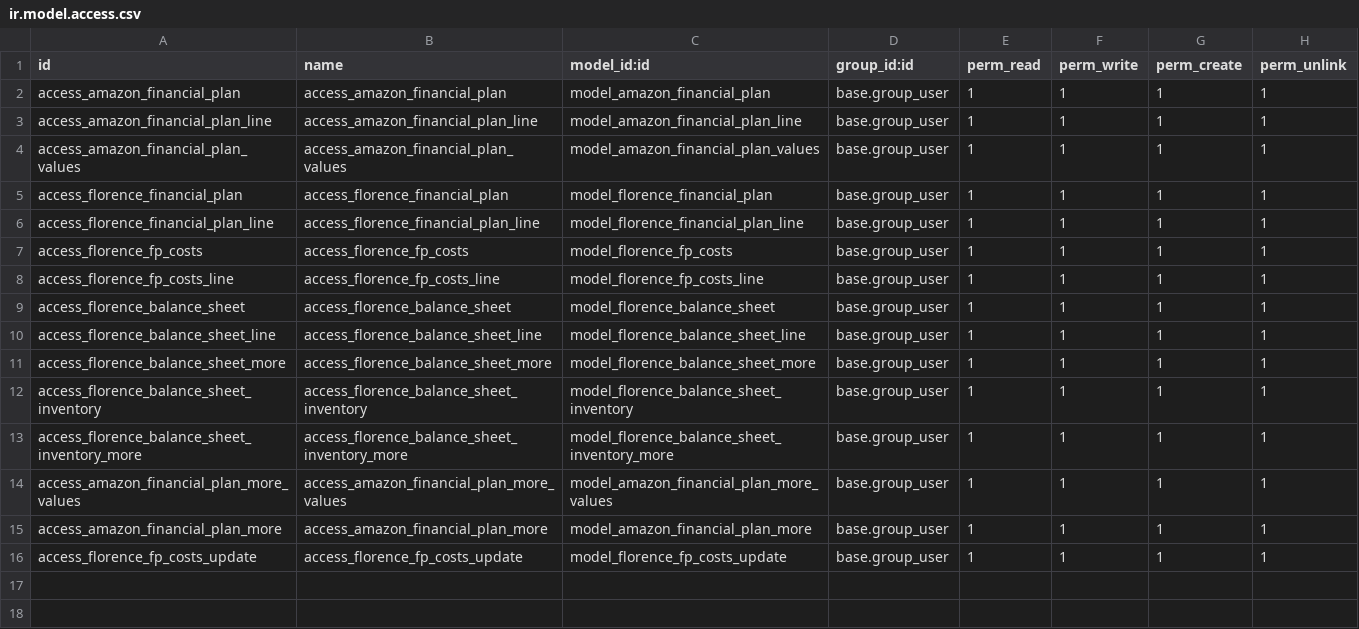
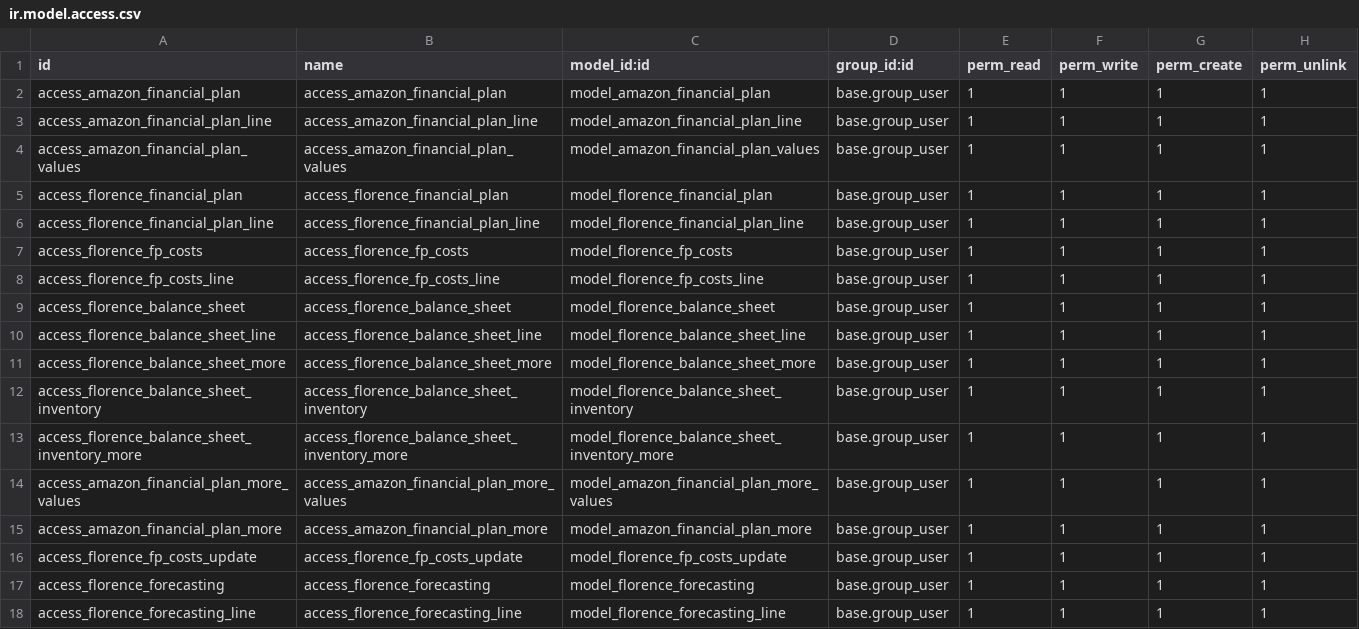
Before and after one commit to nickciava98/florence_custom, a CSV file: florence_amazon_financial_plan/security/ir.model.access.csv, drawn as a sheet.

```diff
--- a/florence_amazon_financial_plan/security/ir.model.access.csv
+++ b/florence_amazon_financial_plan/security/ir.model.access.csv
@@ -16 +16,3 @@ access_amazon_financial_plan_more,access_amazon_financial_plan_more,model_amazon
 access_florence_fp_costs_update,access_florence_fp_costs_update,model_florence_fp_costs_update,base.group_user,1,1,1,1
+access_florence_forecasting,access_florence_forecasting,model_florence_forecasting,base.group_user,1,1,1,1
+access_florence_forecasting_line,access_florence_forecasting_line,model_florence_forecasting_line,base.group_user,1,1,1,1
```
Also changed, not shown: florence_stock/security/ir.model.access.csv, florence_utils/security/ir.model.access.csv, 24 other files.
